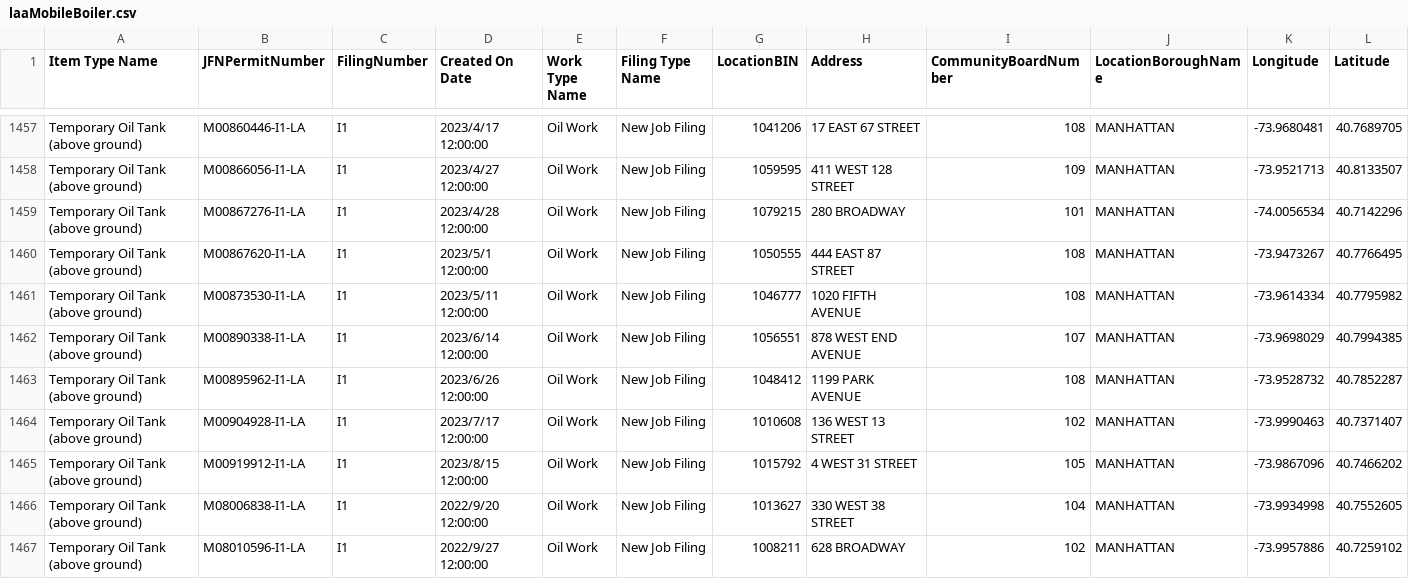
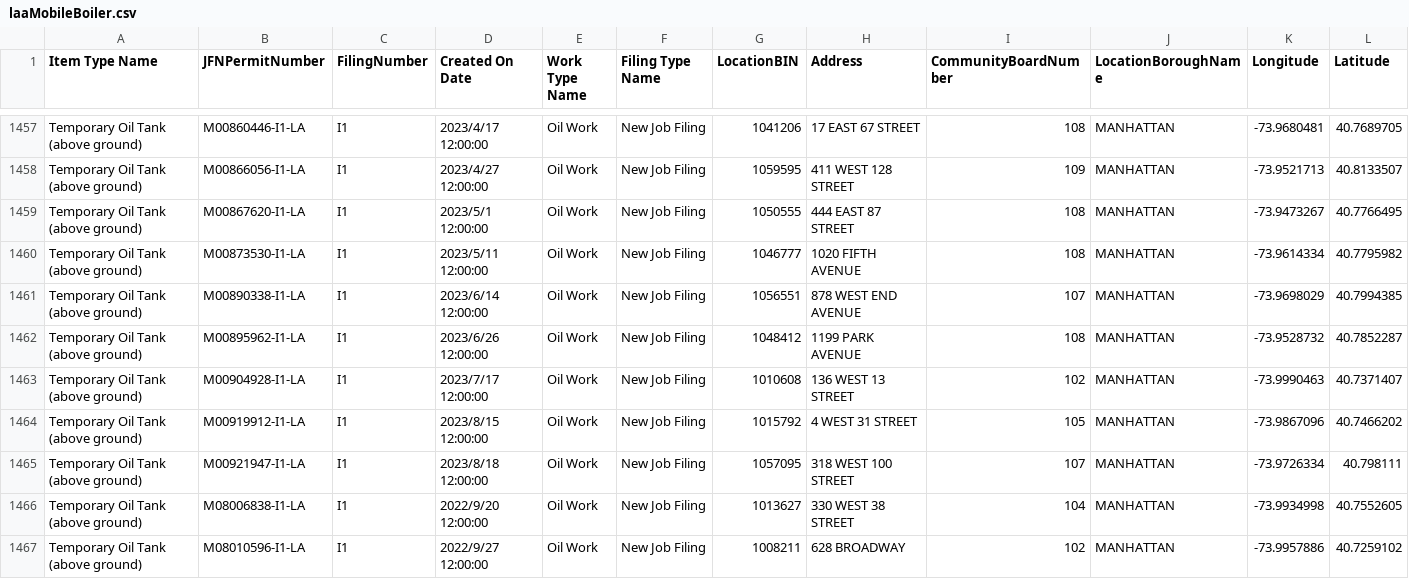
Before and after one commit to NYCDOB/Mobile_Boilers, a CSV file: data/laaMobileBoiler.csv, drawn as a sheet; only a part is shown, gaps mark what is left out; removed rows and columns are numbered as before the commit, all else as after; rows hold the shown columns only; the diff names each change by its address in the sheet, - before the commit and + after, or states it on an @@ line.

```diff
--- a/data/laaMobileBoiler.csv
+++ b/data/laaMobileBoiler.csv
-row 1459: Temporary Oil Tank (above ground) | M00867276-I1-LA | I1 | 2023/4/28 12:00:00 | Oil Work | New Job Filing | 1079215 | 280 BROADWAY | 101 | MANHATTAN | -74.0056534 | 40.7142296
+row 1465: Temporary Oil Tank (above ground) | M00921947-I1-LA | I1 | 2023/8/18 12:00:00 | Oil Work | New Job Filing | 1057095 | 318 WEST 100 STREET | 107 | MANHATTAN | -73.9726334 | 40.798111
```
Also changed, not shown: 1 other file.
